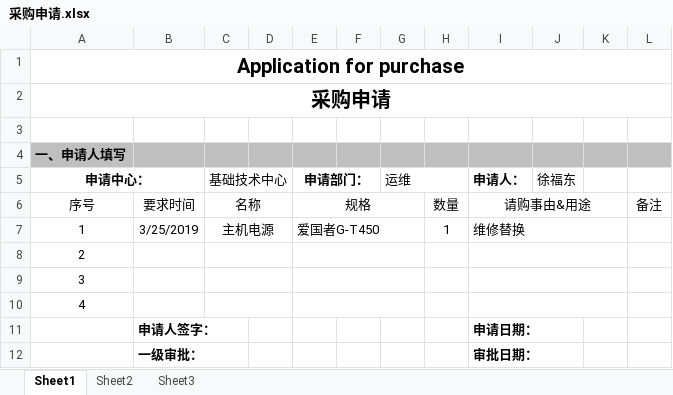
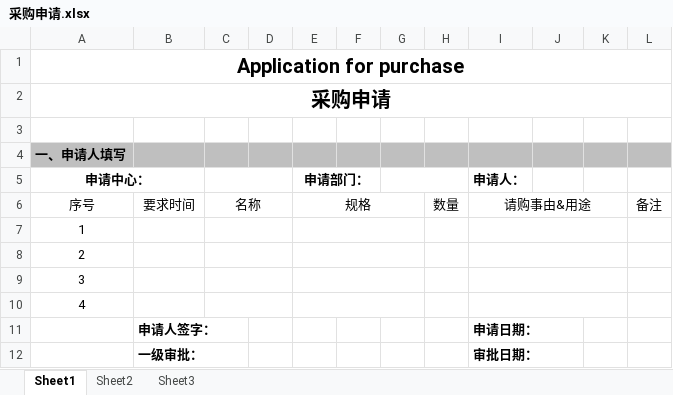
Before and after one commit to ivanbearcat/wzhl_oa, an Excel workbook: media/used_form/fn/bd/采购申请.xlsx, sheet Sheet1, drawn as a sheet; only a part is shown; values as stored, in another font and other column widths than the file's, no borders; charts and pictures not drawn; removed rows and columns are numbered as before the commit, all else as after; the diff names each change by its address in the sheet, - before the commit and + after, or states it on an @@ line.

```diff
--- a/media/used_form/fn/bd/采购申请.xlsx (sheet Sheet1)
+++ b/media/used_form/fn/bd/采购申请.xlsx (sheet Sheet1)
-C5: 基础技术中心
+C5: (empty)
-G5: 运维
+G5: (empty)
-J5: 徐福东
+J5: (empty)
-row 7: 1 | 3/25/2019 | 主机电源 |  | 爱国者G-T450 |  |  | 1 | 维修替换
+row 7: 1
```
Also changed, not shown: static/files/KPI/xuezhimin/KPI.xlsx, static/files/KPI_year.xlsx, 4 other files.
